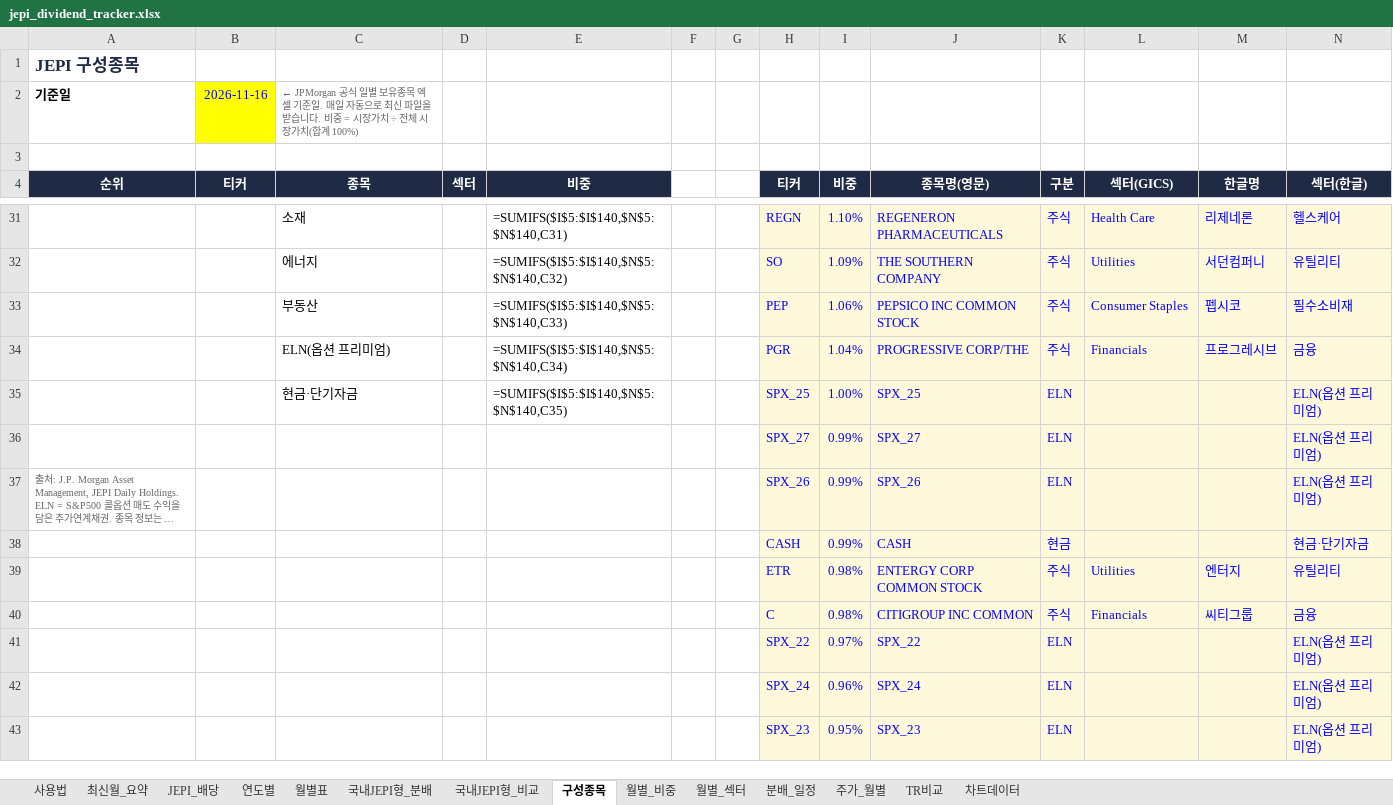
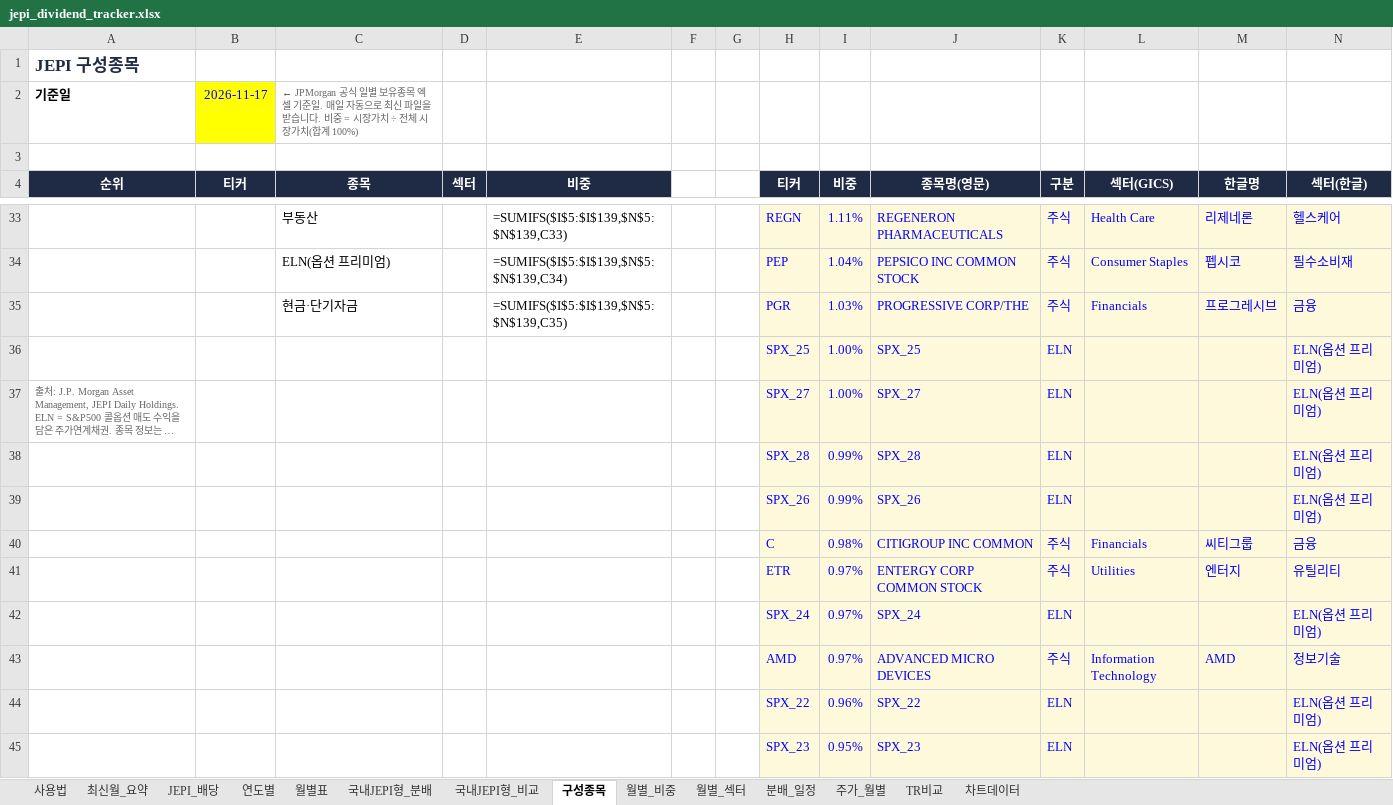
Before and after one commit to ttokjaeTV/jepi-tracker, an Excel workbook: downloads/jepi_dividend_tracker.xlsx, sheet 구성종목, drawn as a sheet; only a part is shown, gaps mark what is left out; long unchanged cells end in …; values as stored, in another font and other column widths than the file's, no borders; formulas without a stored value are shown as written; charts and pictures not drawn; removed rows and columns are numbered as before the commit, all else as after; the diff covers the shown part only; the diff names each change by its address in the sheet, - before the commit and + after, or states it on an @@ line.

```diff
--- a/downloads/jepi_dividend_tracker.xlsx (sheet 구성종목)
+++ b/downloads/jepi_dividend_tracker.xlsx (sheet 구성종목)
-B2 (티커): 2026-11-16
+B2 (티커): 2026-11-17
@@ column A (순위) renumbered between rows 8 and 39 @@
-C33 (종목): 소재
+C33 (종목): 부동산
-E33 (비중): =SUMIFS($I$5:$I$140,$N$5:$N$140,C31)
+E33 (비중): =SUMIFS($I$5:$I$139,$N$5:$N$139,C33)
-I33 (비중): 1.10%
+I33 (비중): 1.11%
-row 32:  |  | 에너지 |  | =SUMIFS($I$5:$I$140,$N$5:$N$140,C32) |  |  | SO | 1.09% | THE SOUTHERN COMPANY | 주식 | Utilities | 서던컴퍼니 | 유틸리티
-C34 (종목): 부동산
+C34 (종목): ELN(옵션 프리미엄)
-E34 (비중): =SUMIFS($I$5:$I$140,$N$5:$N$140,C33)
+E34 (비중): =SUMIFS($I$5:$I$139,$N$5:$N$139,C34)
-I34 (비중): 1.06%
+I34 (비중): 1.04%
-C35 (종목): ELN(옵션 프리미엄)
+C35 (종목): 현금·단기자금
-E35 (비중): =SUMIFS($I$5:$I$140,$N$5:$N$140,C34)
+E35 (비중): =SUMIFS($I$5:$I$139,$N$5:$N$139,C35)
-I35 (비중): 1.04%
+I35 (비중): 1.03%
-C36 (종목): 현금·단기자금
+C36 (종목): (empty)
-E36 (비중): =SUMIFS($I$5:$I$140,$N$5:$N$140,C35)
+E36 (비중): (empty)
-I37 (비중): 0.99%
+I37 (비중): 1.00%
+row 38:  |  |  |  |  |  |  | SPX_28 | 0.99% | SPX_28 | ELN |  |  | ELN(옵션 프리미엄)
-row 38:  |  |  |  |  |  |  | CASH | 0.99% | CASH | 현금 |  |  | 현금·단기자금
-row 39:  |  |  |  |  |  |  | ETR | 0.98% | ENTERGY CORP COMMON STOCK | 주식 | Utilities | 엔터지 | 유틸리티
+row 41:  |  |  |  |  |  |  | ETR | 0.97% | ENTERGY CORP COMMON STOCK | 주식 | Utilities | 엔터지 | 유틸리티
-H42 (티커): SPX_22
+H42 (티커): SPX_24
-J42 (종목명(영문)): SPX_22
+J42 (종목명(영문)): SPX_24
+row 43:  |  |  |  |  |  |  | AMD | 0.97% | ADVANCED MICRO DEVICES | 주식 | Information Technology | AMD | 정보기술
-H44 (티커): SPX_24
+H44 (티커): SPX_22
-J44 (종목명(영문)): SPX_24
+J44 (종목명(영문)): SPX_22
```
Also changed, not shown: 21 added rows, 22 removed rows, 3 moved rows, 70 edited cells and cell formats elsewhere in this sheet, sheet 국내JEPI형_분배, sheet TR비교, sheet 주가_월별, sheet 사용법, charts or pictures, 5 other files.
